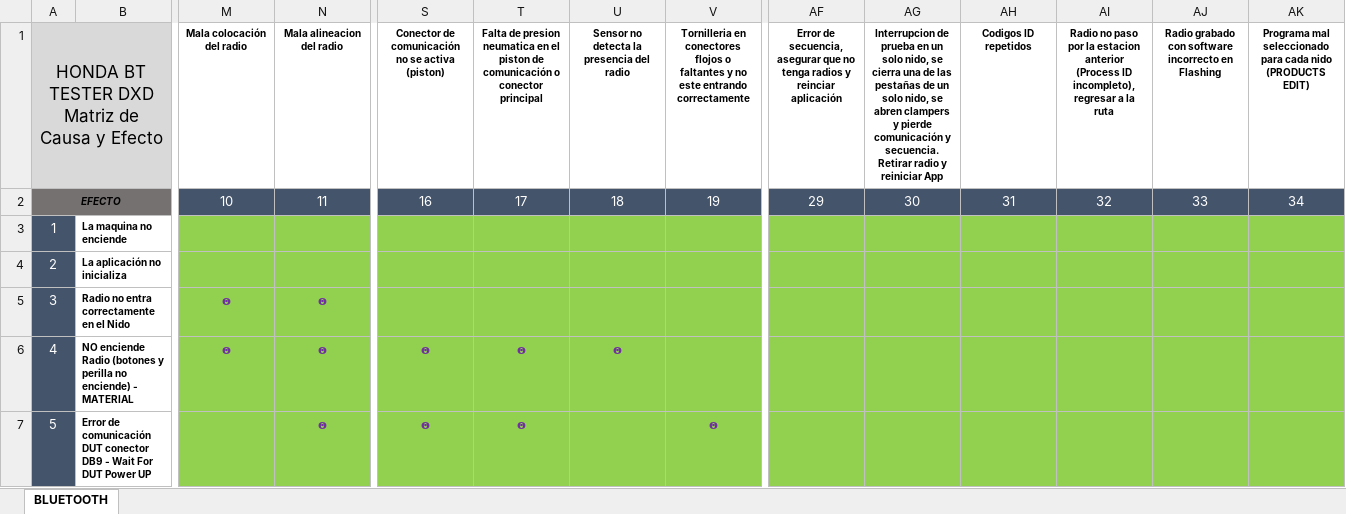
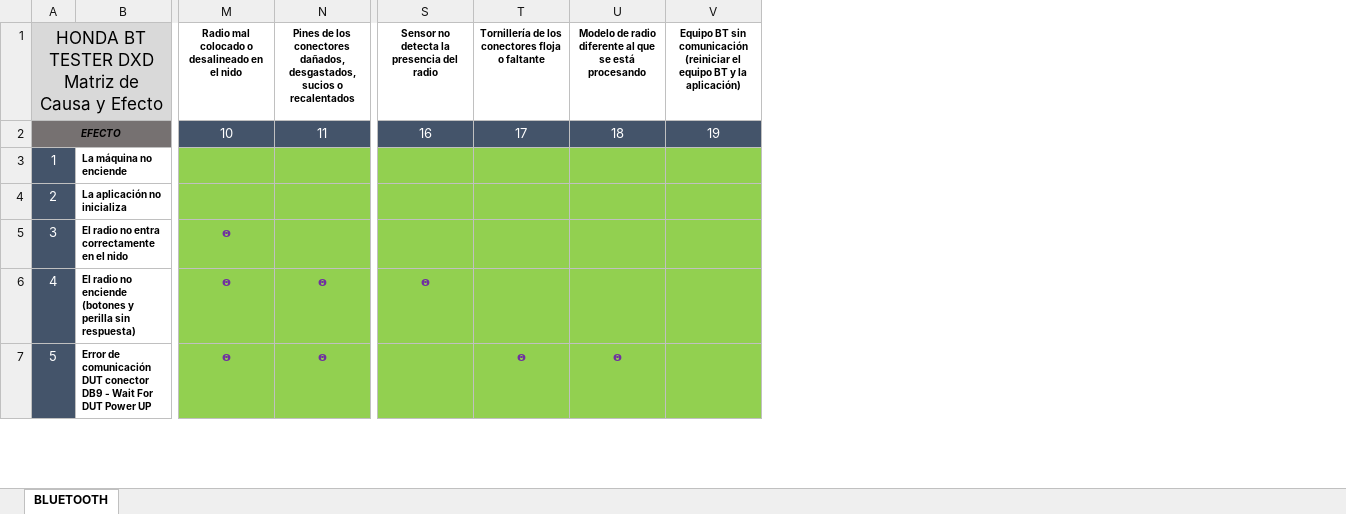
Before and after one commit to mantenimiento-fce/web-mantenimiento_fcesjr, an Excel workbook: troubleshooting/Matriz Causa & Efecto Bluetooth DXD Honda 25SA.xlsx, sheet BLUETOOTH, drawn as a sheet; only a part is shown, gaps mark what is left out; values as stored, in another font and other column widths than the file's, no borders; the diff covers the shown part only; the diff names each change by its address in the sheet, - before the commit and + after, or states it on an @@ line.

```diff
--- a/troubleshooting/Matriz Causa & Efecto Bluetooth DXD Honda 25SA.xlsx (sheet BLUETOOTH)
+++ b/troubleshooting/Matriz Causa & Efecto Bluetooth DXD Honda 25SA.xlsx (sheet BLUETOOTH)
-column AF, rows 1-2: Error de secuencia, asegurar que no tenga radios y reinciar aplicación | 29
-column AG, rows 1-2: Interrupcion de prueba en un solo nido, se cierra una de las pestañas de un solo nido, se abren clampers y pierde comunicación y secuencia. Retirar radio y reiniciar App | 30
-column AH, rows 1-2: Codigos ID repetidos | 31
-column AI, rows 1-2: Radio no paso por la estacion anterior (Process ID incompleto), regresar a la ruta | 32
-column AJ, rows 1-2: Radio grabado con software incorrecto en Flashing | 33
-column AK, rows 1-2: Programa mal seleccionado para cada nido (PRODUCTS EDIT) | 34
-M1: Mala colocación del radio
+M1: Radio mal colocado o desalineado en el nido
-N1: Mala alineacion del radio
+N1: Pines de los conectores dañados, desgastados, sucios o recalentados
-S1: Conector de comunicación no se activa (piston)
+S1: Sensor no detecta la presencia del radio
-T1: Falta de presion neumatica en el piston de comunicación o conector principal
+T1: Tornillería de los conectores floja o faltante
-U1: Sensor no detecta la presencia del radio
+U1: Modelo de radio diferente al que se está procesando
-V1: Tornilleria en conectores flojos o faltantes y no este entrando correctamente
+V1: Equipo BT sin comunicación (reiniciar el equipo BT y la aplicación)
-B3: La maquina no enciende
+B3: La máquina no enciende
-B5: Radio no entra correctamente en el Nido
+B5: El radio no entra correctamente en el nido
-N5: ꙩ
+N5: (empty)
-B6: NO enciende Radio (botones y perilla no enciende) - MATERIAL
+B6: El radio no enciende (botones y perilla sin respuesta)
-T6: ꙩ
+T6: (empty)
-U6: ꙩ
+U6: (empty)
-M7: (empty)
+M7: ꙩ
-S7: ꙩ
+S7: (empty)
-U7: (empty)
+U7: ꙩ
-V7: ꙩ
+V7: (empty)
```
Also changed, not shown: 5 removed rows, 60 edited cells and cell formats elsewhere in this sheet, troubleshooting/Matriz Causa & Efecto Display Tester DXD Honda 25SA.xlsx, troubleshooting/Matriz Causa & Efecto Flashing DXD L2 Honda 25SA.xlsx, 12 other files.
